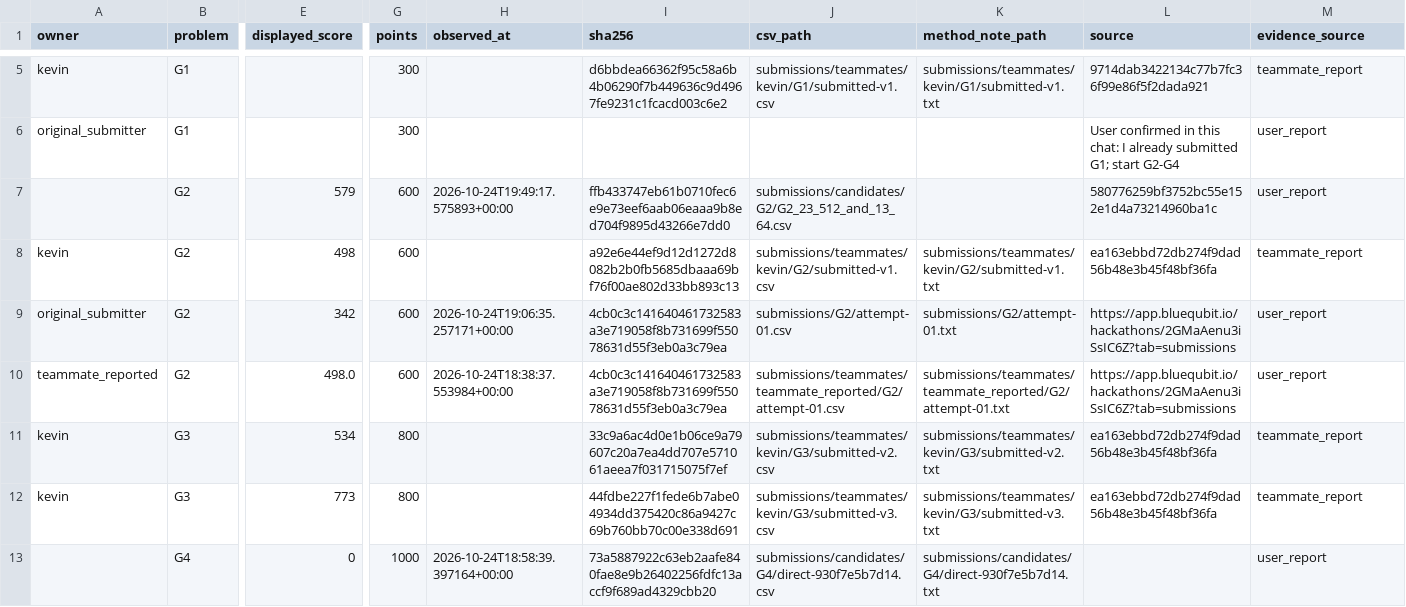
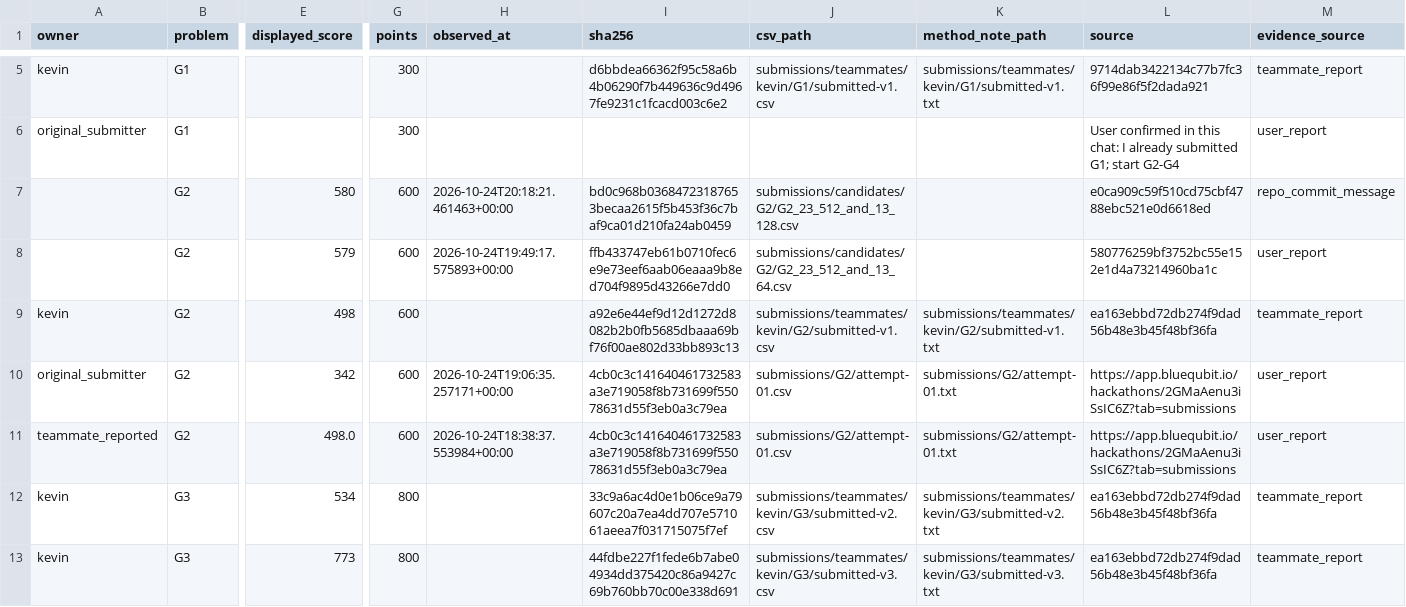
Before and after one commit to prmtvnassar/duquantum-bluequbit-2026, a CSV file: runs/submissions.csv, drawn as a sheet; only a part is shown, gaps mark what is left out; the shorter side is filled out with more unchanged rows; addresses are those after the commit; rows hold the shown columns only; the diff names each change by its address in the sheet, - before the commit and + after, or states it on an @@ line.

Commit message:
Curate submission evidence and simplify research write-up

```diff
--- a/runs/submissions.csv
+++ b/runs/submissions.csv
+row 7:  | G2 | 580 | 600 | 2026-10-24T20:18:21.461463+00:00 | bd0c968b03684723187653becaa2615f5b453f36c7baf9ca01d210fa24ab0459 | submissions/candidates/G2/G2_23_512_and_13_128.csv |  | e0ca909c59f510cd75cbf4788ebc521e0d6618ed | repo_commit_message
-J11 (csv_path): submissions/teammates/teammate_reported/G2/attempt-01.csv
+J11 (csv_path): submissions/G2/attempt-01.csv
-K11 (method_note_path): submissions/teammates/teammate_reported/G2/attempt-01.txt
+K11 (method_note_path): submissions/G2/attempt-01.txt
```
Also changed, not shown: 23 other files.
